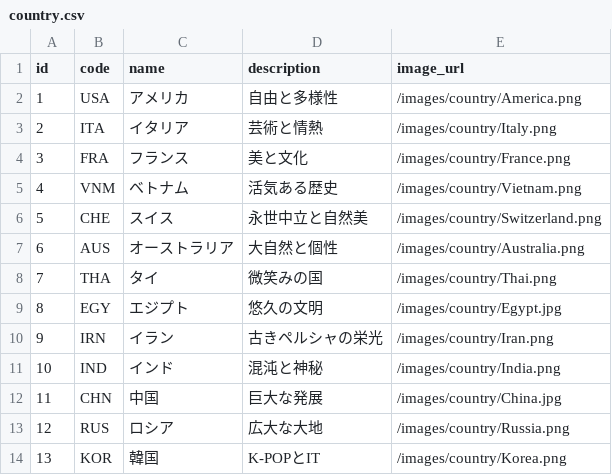
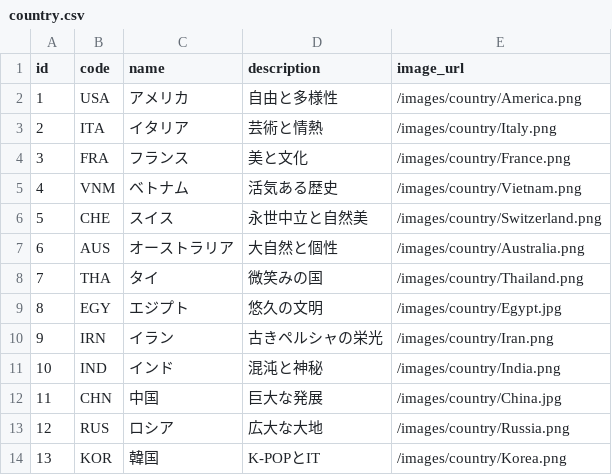
Before and after one commit to Okuno3210/Travel, a CSV file: src/main/resources/data/country.csv, drawn as a sheet.

```diff
--- a/src/main/resources/data/country.csv
+++ b/src/main/resources/data/country.csv
@@ -7,3 +7,3 @@ id,code,name,description,image_url
 6,AUS,オーストラリア,大自然と個性,/images/country/Australia.png
-7,THA,タイ,微笑みの国,/images/country/Thai.png
+7,THA,タイ,微笑みの国,/images/country/Thailand.png
 8,EGY,エジプト,悠久の文明,/images/country/Egypt.jpg
```
Also changed, not shown: 2 other files.
